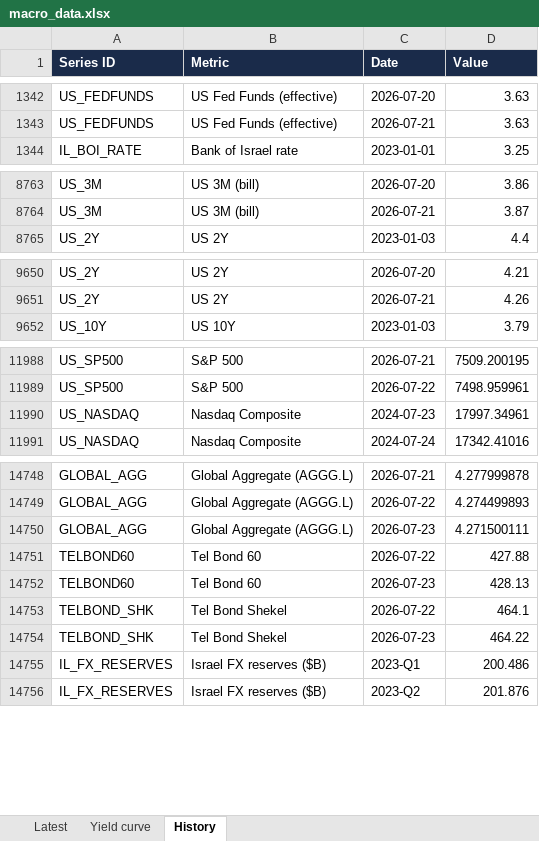
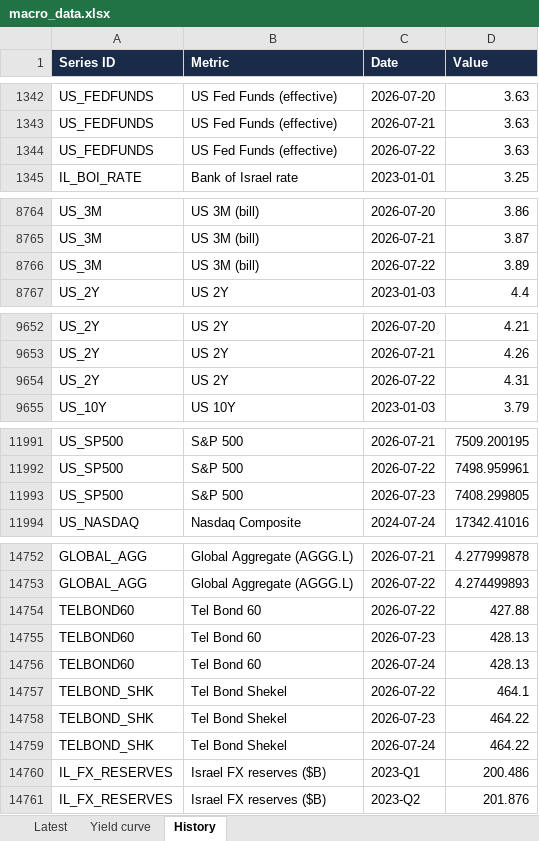
Before and after one commit to mortyamar-creator/macro-desk-data, an Excel workbook: macro_data.xlsx, sheet History, drawn as a sheet; only a part is shown, gaps mark what is left out; values as stored, in another font and other column widths than the file's, no borders; removed rows and columns are numbered as before the commit, all else as after; the diff covers the shown part only; the diff names each change by its address in the sheet, - before the commit and + after, or states it on an @@ line.

```diff
--- a/macro_data.xlsx (sheet History)
+++ b/macro_data.xlsx (sheet History)
+row 1344: US_FEDFUNDS | US Fed Funds (effective) | 2026-07-22 | 3.63
+row 8766: US_3M | US 3M (bill) | 2026-07-22 | 3.89
+row 9654: US_2Y | US 2Y | 2026-07-22 | 4.31
-row 11990: US_NASDAQ | Nasdaq Composite | 2024-07-23 | 17997.34961
+row 11993: US_SP500 | S&P 500 | 2026-07-23 | 7408.299805
-row 14750: GLOBAL_AGG | Global Aggregate (AGGG.L) | 2026-07-23 | 4.271500111
+row 14756: TELBOND60 | Tel Bond 60 | 2026-07-24 | 428.13
+row 14759: TELBOND_SHK | Tel Bond Shekel | 2026-07-24 | 464.22
```
Also changed, not shown: 3 added rows and 2 removed rows elsewhere in this sheet, sheet Latest, sheet Yield curve, 12 other files.
